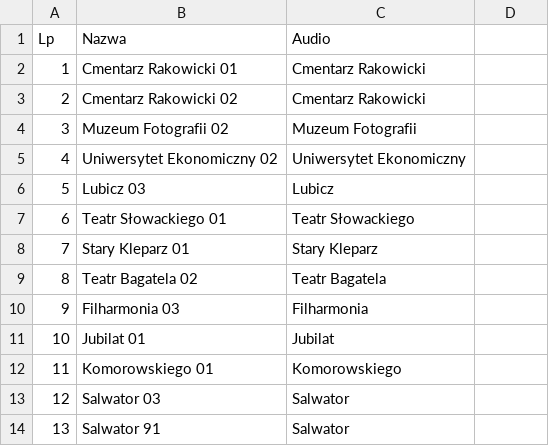
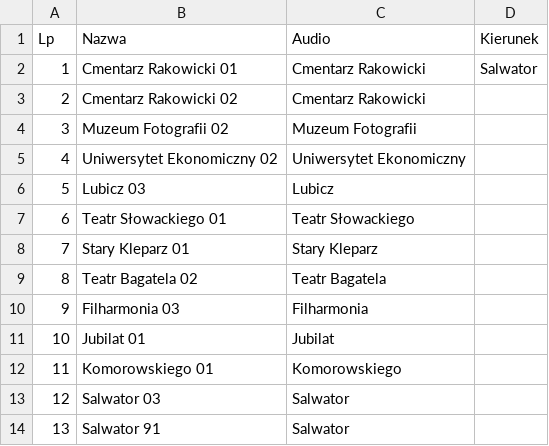
Before and after one commit to RozneOdslonyKMK/Krakow-SIP-SYSTEM, a CSV file: routes/mpk/tramwaj/notusednow/2/Salwator.csv, drawn as a sheet; the diff names each change by its address in the sheet, - before the commit and + after, or states it on an @@ line.

Commit message:
2 Salwator

```diff
--- a/routes/mpk/tramwaj/notusednow/2/Salwator.csv
+++ b/routes/mpk/tramwaj/notusednow/2/Salwator.csv
-D1: (empty)
+D1: Kierunek
-D2 (Kierunek): (empty)
+D2 (Kierunek): Salwator
```
